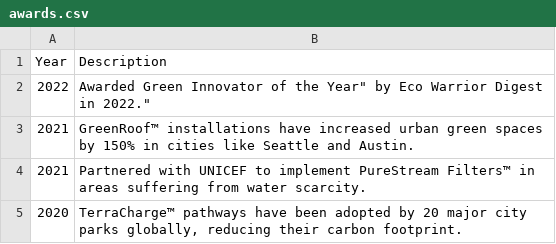
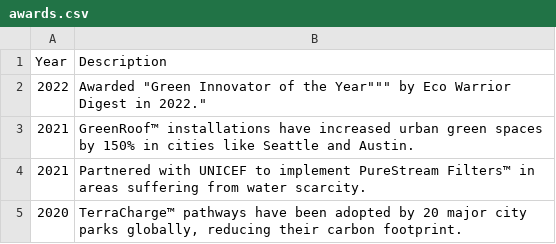
Before and after one commit to Alli-Garcia/ASE230-Company-website, a CSV file: 02/data/awards.csv, drawn as a sheet.

Commit message:
Update awards.csv
trying to accomodate illegal quotes

```diff
--- a/02/data/awards.csv
+++ b/02/data/awards.csv
@@ -1,3 +1,3 @@
 Year, Description
-2022, "Awarded "Green Innovator of the Year" by Eco Warrior Digest in 2022."
+2022, "Awarded """Green Innovator of the Year""" by Eco Warrior Digest in 2022."
 2021, GreenRoof™ installations have increased urban green spaces by 150% in cities like Seattle and Austin.
```
